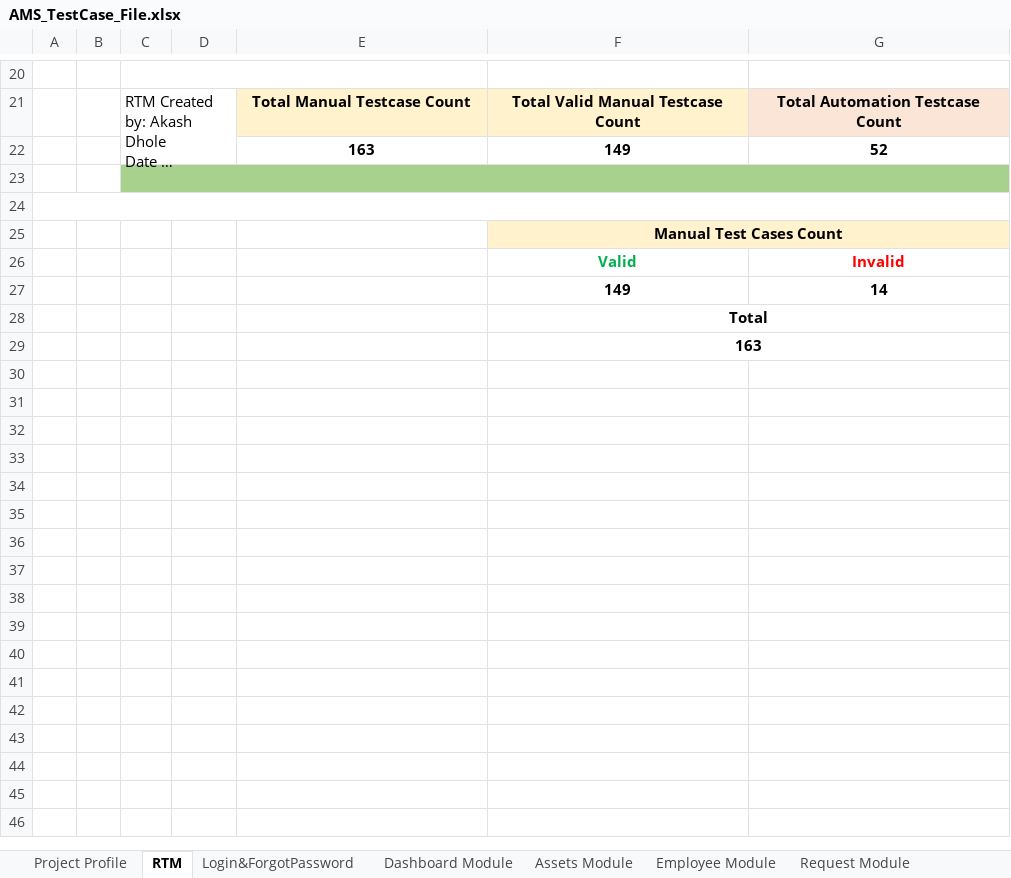
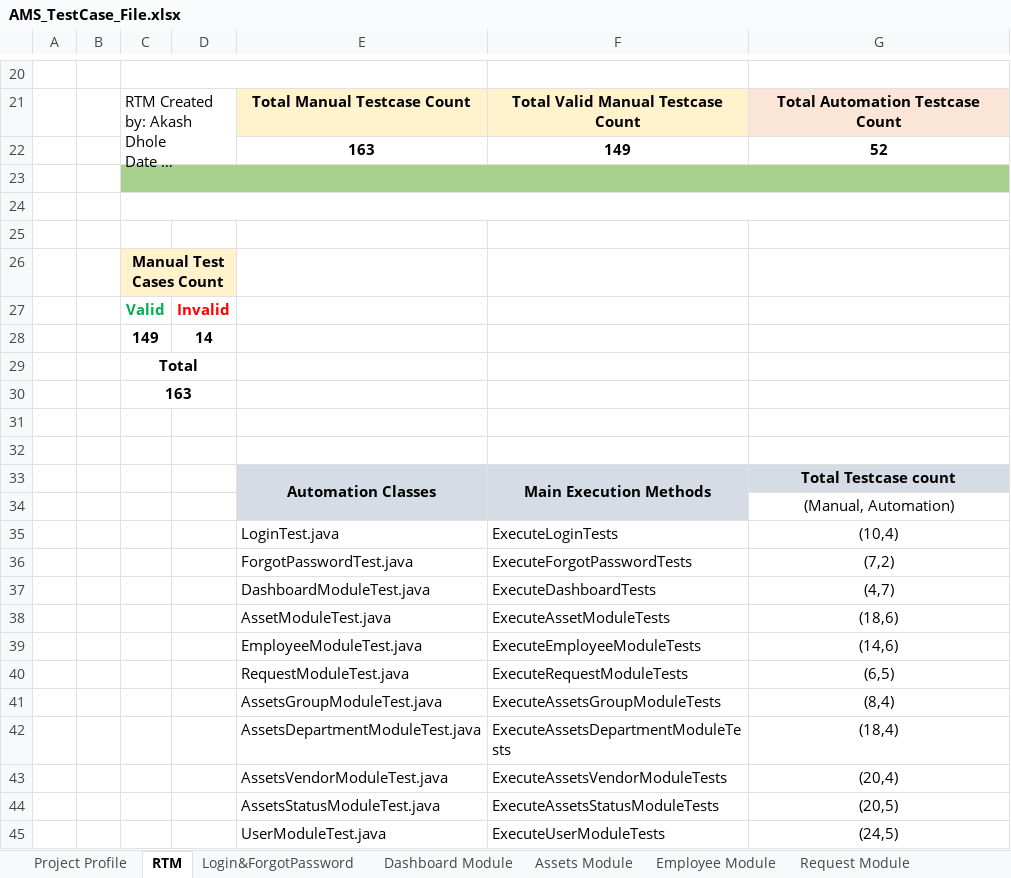
Before and after one commit to tccncsi/Selenium-hands-on, an Excel workbook: OtherDocs/TestcaseFile/AMS_TestCase_File.xlsx, sheet RTM, drawn as a sheet; only a part is shown, gaps mark what is left out; long unchanged cells end in …; values as stored, in another font and other column widths than the file's, no borders; conditional formats not drawn; removed rows and columns are numbered as before the commit, all else as after; the diff covers the shown part only; the diff names each change by its address in the sheet, - before the commit and + after, or states it on an @@ line.

```diff
--- a/OtherDocs/TestcaseFile/AMS_TestCase_File.xlsx (sheet RTM)
+++ b/OtherDocs/TestcaseFile/AMS_TestCase_File.xlsx (sheet RTM)
-A24:G24 merged
+C24:G24 merged
-F25: Manual Test Cases Count
+F25: (empty)
-F25:G25 fill: #FFF2CC
+F25:G25 fill: none
-F25:G25 merged
-row 26:  |  |  |  |  | Valid | Invalid
-row 27:  |  |  |  |  | 149 | 14
+row 26:  |  | Manual Test Cases Count
+row 27:  |  | Valid | Invalid
+row 28:  |  | 149 | 14
+row 29:  |  | Total
+row 30:  |  | 163
-F31: Total
+F31: (empty)
-F28:G28 merged
-F32: 163
+F32: (empty)
-F29:G29 merged
+row 33:  |  |  |  | Automation Classes | Main Execution Methods | Total Testcase count
+row 34:  |  |  |  |  |  | (Manual, Automation)
+row 35:  |  |  |  | LoginTest.java | ExecuteLoginTests | (10,4)
+row 36:  |  |  |  | ForgotPasswordTest.java | ExecuteForgotPasswordTests | (7,2)
+row 37:  |  |  |  | DashboardModuleTest.java | ExecuteDashboardTests | (4,7)
+row 38:  |  |  |  | AssetModuleTest.java | ExecuteAssetModuleTests | (18,6)
+row 39:  |  |  |  | EmployeeModuleTest.java | ExecuteEmployeeModuleTests | (14,6)
+row 40:  |  |  |  | RequestModuleTest.java | ExecuteRequestModuleTests | (6,5)
+row 41:  |  |  |  | AssetsGroupModuleTest.java | ExecuteAssetsGroupModuleTests | (8,4)
+row 42:  |  |  |  | AssetsDepartmentModuleTest.java | ExecuteAssetsDepartmentModuleTests | (18,4)
+row 43:  |  |  |  | AssetsVendorModuleTest.java | ExecuteAssetsVendorModuleTests | (20,4)
+row 44:  |  |  |  | AssetsStatusModuleTest.java | ExecuteAssetsStatusModuleTests | (20,5)
+row 45:  |  |  |  | UserModuleTest.java | ExecuteUserModuleTests | (24,5)
```
Also changed, not shown: 1 edited cell and merged cells elsewhere in this sheet, 47 other files.
